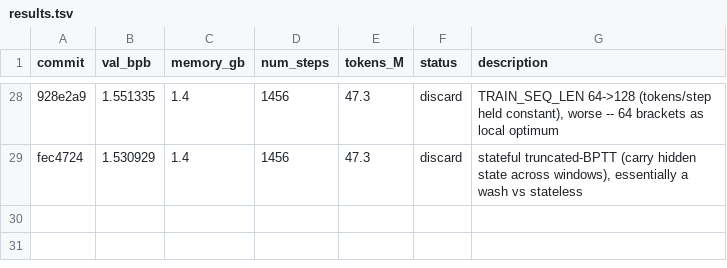
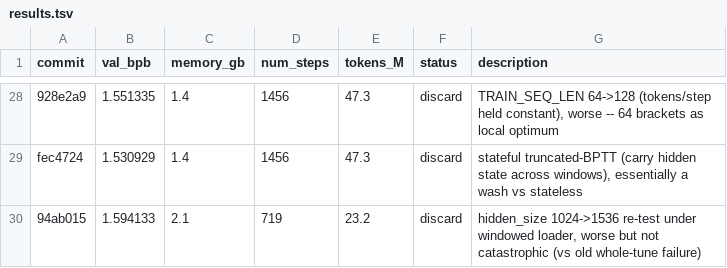
Before and after one commit to T0SCH/autoresearch-irishman, a TSV file: results.tsv, drawn as a sheet; only a part is shown, gaps mark what is left out; the diff names each change by its address in the sheet, - before the commit and + after, or states it on an @@ line.

Commit message:
ledger: discard hidden_size=1536 re-test, val_bpb 1.594133 (worse, not catastrophic)
Source: agent

```diff
--- a/results.tsv
+++ b/results.tsv
+row 30: 94ab015 | 1.594133 | 2.1 | 719 | 23.2 | discard | hidden_size 1024->1536 re-test under windowed loader, worse but not catastrophic (vs old whole-tune failure)
```
Also changed, not shown: 1 other file.
